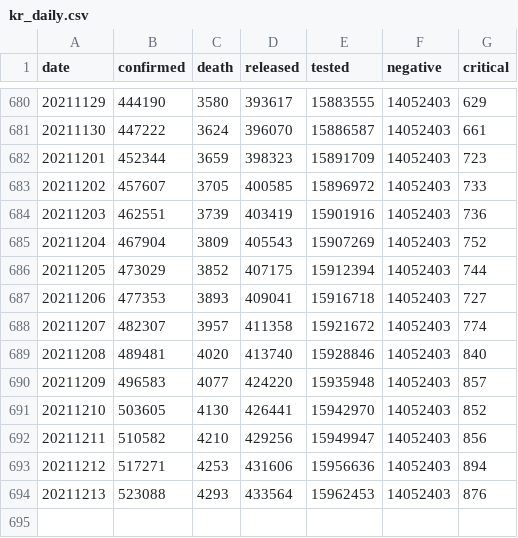
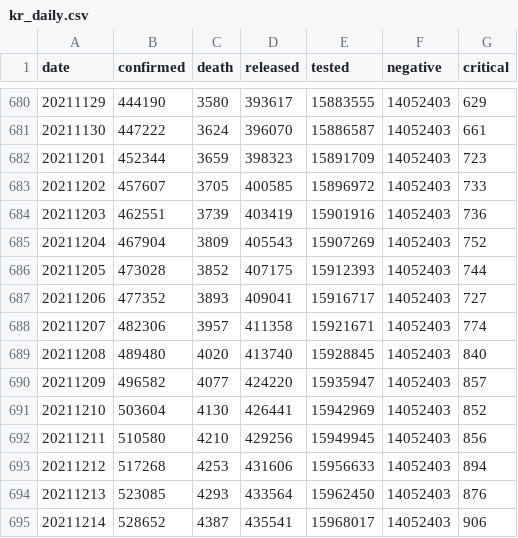
Before and after one commit to jooeungen/coronaboard_kr, a CSV file: kr_daily.csv, drawn as a sheet; only a part is shown, gaps mark what is left out.

```diff
--- a/kr_daily.csv
+++ b/kr_daily.csv
@@ -685,10 +685,11 @@ date,confirmed,death,released,tested,negative,critical
 20211204,467904,3809,405543,15907269,14052403,752
-20211205,473029,3852,407175,15912394,14052403,744
-20211206,477353,3893,409041,15916718,14052403,727
-20211207,482307,3957,411358,15921672,14052403,774
-20211208,489481,4020,413740,15928846,14052403,840
-20211209,496583,4077,424220,15935948,14052403,857
-20211210,503605,4130,426441,15942970,14052403,852
-20211211,510582,4210,429256,15949947,14052403,856
-20211212,517271,4253,431606,15956636,14052403,894
-20211213,523088,4293,433564,15962453,14052403,876
+20211205,473028,3852,407175,15912393,14052403,744
+20211206,477352,3893,409041,15916717,14052403,727
+20211207,482306,3957,411358,15921671,14052403,774
+20211208,489480,4020,413740,15928845,14052403,840
+20211209,496582,4077,424220,15935947,14052403,857
+20211210,503604,4130,426441,15942969,14052403,852
+20211211,510580,4210,429256,15949945,14052403,856
+20211212,517268,4253,431606,15956633,14052403,894
+20211213,523085,4293,433564,15962450,14052403,876
+20211214,528652,4387,435541,15968017,14052403,906
```
Also changed, not shown: kr_regional_daily.csv.
